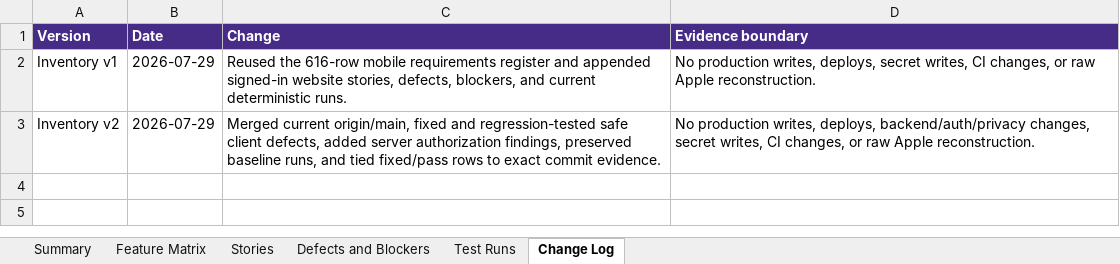
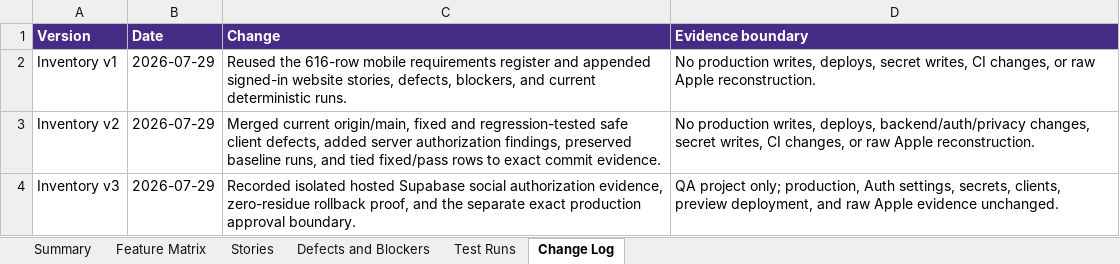
Before and after one commit to ashinde8513/drop-site, an Excel workbook: docs/qa/drop-website-feature-matrix.xlsx, sheet Change Log, drawn as a sheet; values as stored, in another font and other column widths than the file's, no borders; the diff names each change by its address in the sheet, - before the commit and + after, or states it on an @@ line.

Commit message:
docs(qa): record hosted social authorization evidence

```diff
--- a/docs/qa/drop-website-feature-matrix.xlsx (sheet Change Log)
+++ b/docs/qa/drop-website-feature-matrix.xlsx (sheet Change Log)
+row 4: Inventory v3 | 2026-07-29 | Recorded isolated hosted Supabase social authorization evidence, zero-residue rollback proof, and the separate exact production approval boundary. | QA project only; production, Auth settings, secrets, clients, preview deployment, and raw Apple evidence unchanged.
```
Also changed, not shown: sheet Feature Matrix, sheet Defects and Blockers, sheet Stories, sheet Test Runs, sheet Summary, 6 other files.
